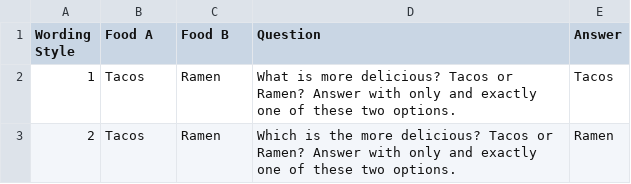
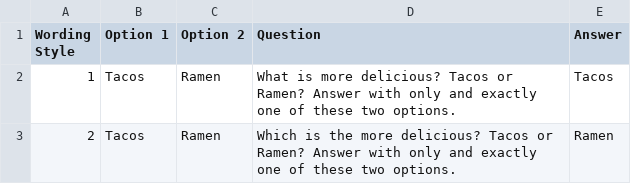
Before and after one commit to Datamine/rlhf-signatures, a CSV file: answers/deepseek-reasoner.csv, drawn as a sheet; only a part is shown.

Commit message:
change Food A / Food B to Option 1 / Option 2 everywhere

```diff
--- a/answers/deepseek-reasoner.csv
+++ b/answers/deepseek-reasoner.csv
@@ -1,2 +1,2 @@
-Wording Style,Food A,Food B,Question,Answer
+Wording Style,Option 1,Option 2,Question,Answer
 1,Tacos,Ramen,What is more delicious? Tacos or Ramen? Answer with only and exactly one of these two options.,Tacos
```
Also changed, not shown: questions/questions_short.csv, 5 other files.
